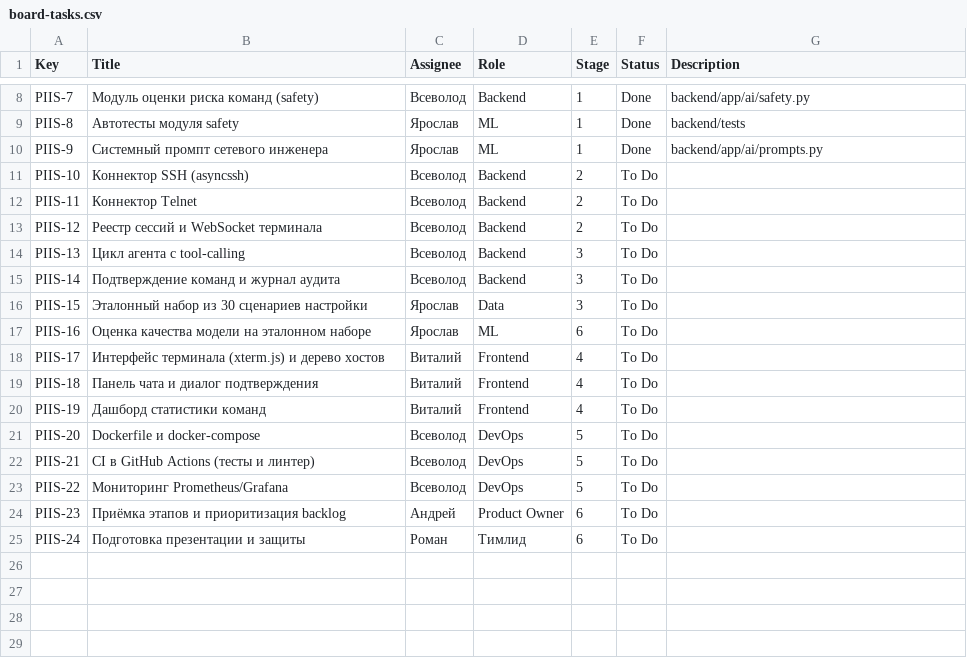
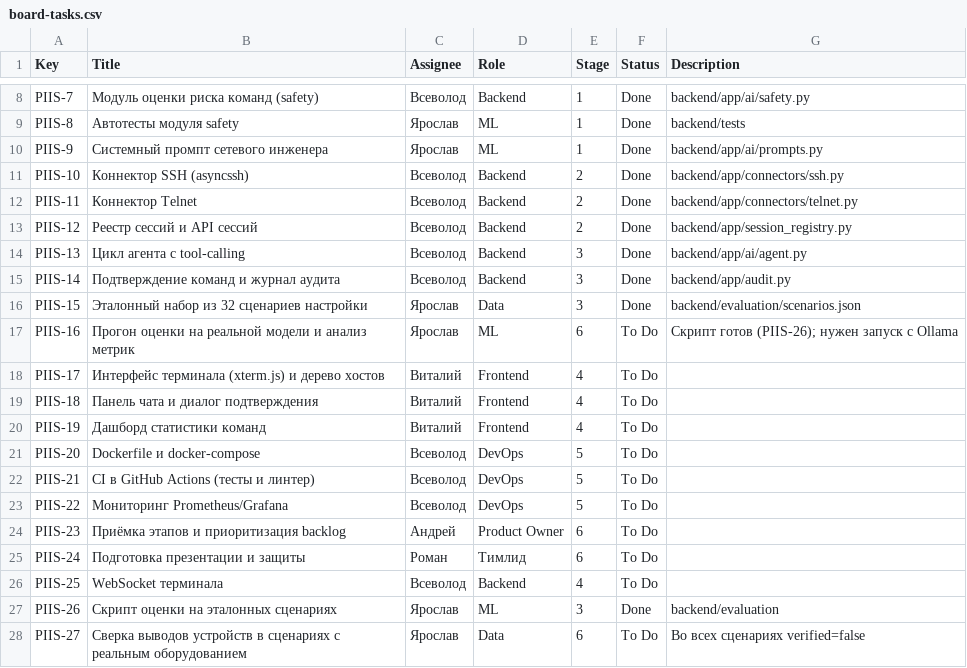
Before and after one commit to renascx/PIIS-ModernTerminal, a CSV file: docs/board-tasks.csv, drawn as a sheet; only a part is shown, gaps mark what is left out.

```diff
--- a/docs/board-tasks.csv
+++ b/docs/board-tasks.csv
@@ -10,9 +10,9 @@ PIIS-8,Автотесты модуля safety,Ярослав,ML,1,Done,backend/t
 PIIS-9,Системный промпт сетевого инженера,Ярослав,ML,1,Done,backend/app/ai/prompts.py
-PIIS-10,Коннектор SSH (asyncssh),Всеволод,Backend,2,To Do,
-PIIS-11,Коннектор Telnet,Всеволод,Backend,2,To Do,
-PIIS-12,Реестр сессий и WebSocket терминала,Всеволод,Backend,2,To Do,
-PIIS-13,Цикл агента с tool-calling,Всеволод,Backend,3,To Do,
-PIIS-14,Подтверждение команд и журнал аудита,Всеволод,Backend,3,To Do,
-PIIS-15,Эталонный набор из 30 сценариев настройки,Ярослав,Data,3,To Do,
-PIIS-16,Оценка качества модели на эталонном наборе,Ярослав,ML,6,To Do,
+PIIS-10,Коннектор SSH (asyncssh),Всеволод,Backend,2,Done,backend/app/connectors/ssh.py
+PIIS-11,Коннектор Telnet,Всеволод,Backend,2,Done,backend/app/connectors/telnet.py
+PIIS-12,Реестр сессий и API сессий,Всеволод,Backend,2,Done,backend/app/session_registry.py
+PIIS-13,Цикл агента с tool-calling,Всеволод,Backend,3,Done,backend/app/ai/agent.py
+PIIS-14,Подтверждение команд и журнал аудита,Всеволод,Backend,3,Done,backend/app/audit.py
+PIIS-15,Эталонный набор из 32 сценариев настройки,Ярослав,Data,3,Done,backend/evaluation/scenarios.json
+PIIS-16,Прогон оценки на реальной модели и анализ метрик,Ярослав,ML,6,To Do,Скрипт готов (PIIS-26); нужен запуск с Ollama
 PIIS-17,Интерфейс терминала (xterm.js) и дерево хостов,Виталий,Frontend,4,To Do,
@@ -25 +25,4 @@ PIIS-23,Приёмка этапов и приоритизация backlog,Анд
 PIIS-24,Подготовка презентации и защиты,Роман,Тимлид,6,To Do,
+PIIS-25,WebSocket терминала,Всеволод,Backend,4,To Do,
+PIIS-26,Скрипт оценки на эталонных сценариях,Ярослав,ML,3,Done,backend/evaluation
+PIIS-27,Сверка выводов устройств в сценариях с реальным оборудованием,Ярослав,Data,6,To Do,Во всех сценариях verified=false
```
Also changed, not shown: 5 other files.
